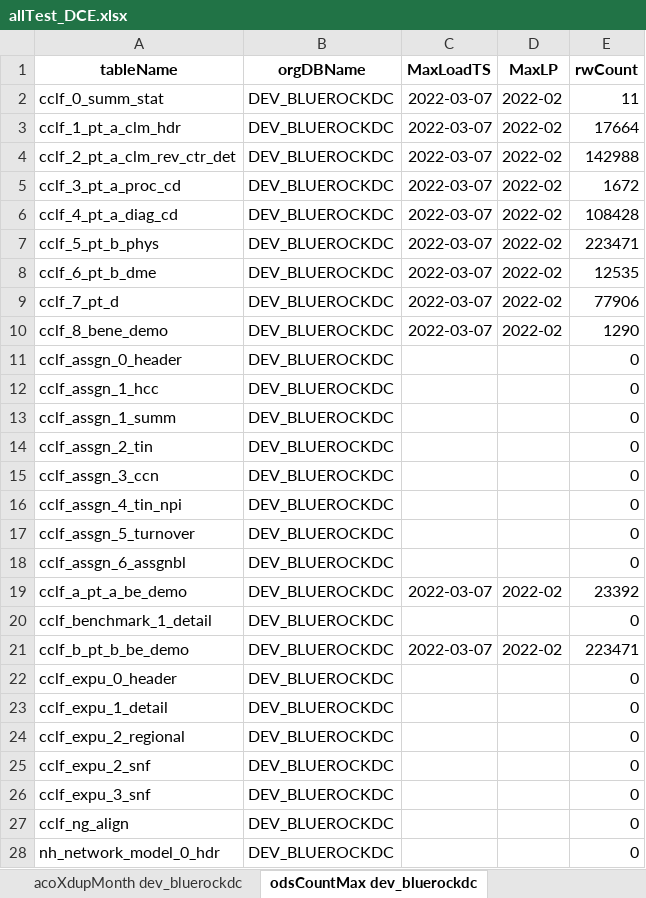
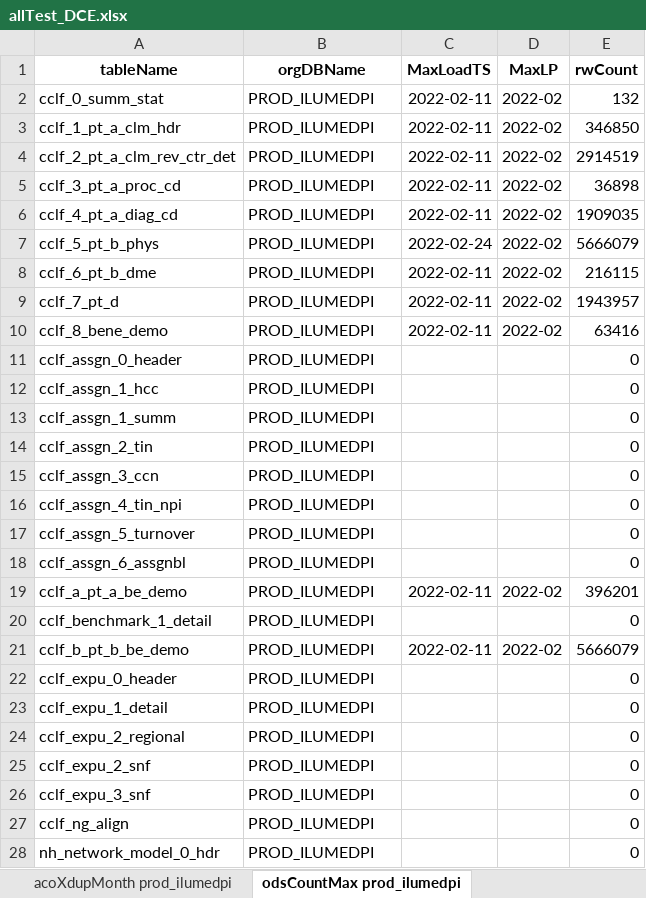
Before and after one commit to mikeoconnor-cj/pythonWrk, an Excel workbook: allTest_DCE.xlsx, sheet odsCountMax prod_ilumedpi, drawn as a sheet; only a part is shown; values as stored, in another font and other column widths than the file's, no borders; the diff covers the shown part only; the diff names each change by its address in the sheet, - before the commit and + after, or states it on an @@ line.

```diff
--- a/allTest_DCE.xlsx (sheet odsCountMax prod_ilumedpi)
+++ b/allTest_DCE.xlsx (sheet odsCountMax prod_ilumedpi)
-sheet tab: acoXdupMonth dev_bluerockdc
+sheet tab: acoXdupMonth prod_ilumedpi
-sheet tab: odsCountMax dev_bluerockdc
+sheet tab: odsCountMax prod_ilumedpi
-B2:B28 (orgDBName): DEV_BLUEROCKDC
+B2:B28 (orgDBName): PROD_ILUMEDPI
-C2:C6 (MaxLoadTS): 2022-03-07
+C2:C6 (MaxLoadTS): 2022-02-11
-E2 (rwCount): 11
+E2 (rwCount): 132
-E3 (rwCount): 17664
+E3 (rwCount): 346850
-E4 (rwCount): 142988
+E4 (rwCount): 2914519
-E5 (rwCount): 1672
+E5 (rwCount): 36898
-E6 (rwCount): 108428
+E6 (rwCount): 1909035
-C7 (MaxLoadTS): 2022-03-07
+C7 (MaxLoadTS): 2022-02-24
-E7 (rwCount): 223471
+E7 (rwCount): 5666079
-C8:C10 (MaxLoadTS): 2022-03-07
+C8:C10 (MaxLoadTS): 2022-02-11
-E8 (rwCount): 12535
+E8 (rwCount): 216115
-E9 (rwCount): 77906
+E9 (rwCount): 1943957
-E10 (rwCount): 1290
+E10 (rwCount): 63416
-C19 (MaxLoadTS): 2022-03-07
+C19 (MaxLoadTS): 2022-02-11
-E19 (rwCount): 23392
+E19 (rwCount): 396201
-C21 (MaxLoadTS): 2022-03-07
+C21 (MaxLoadTS): 2022-02-11
-E21 (rwCount): 223471
+E21 (rwCount): 5666079
```
Also changed, not shown: 10 edited cells elsewhere in this sheet, sheet insCountMaxC prod_ilumedpi, sheet ccsCompare prod_adaugeopi, sheet insCountMaxC prod_adaugeopi, sheet ccsCompare prod_ilumedpi, sheet insCountMax prod_ilumedpi, sheet insCountMax prod_adaugeopi, 5 more sheets, other sheet tabs.
